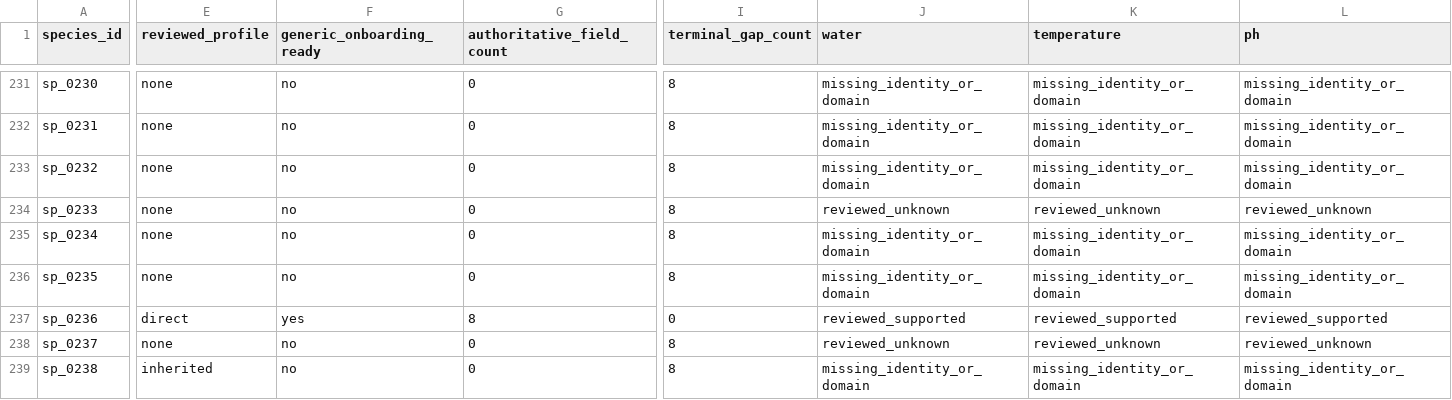
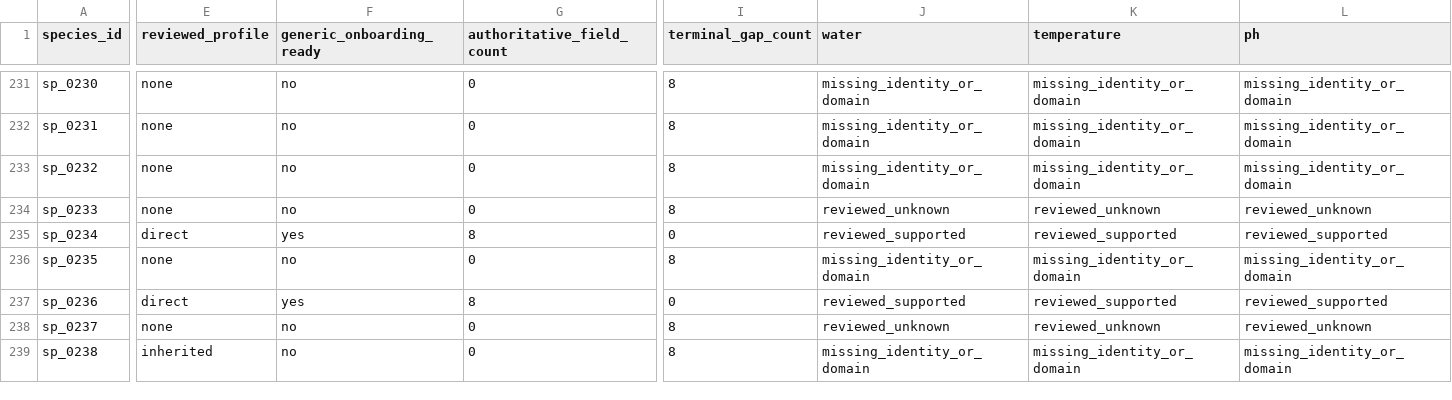
Before and after one commit to chusday97/aquaguide-tank-guide, a CSV file: docs/compatibility_core_field_coverage.csv, drawn as a sheet; only a part is shown, gaps mark what is left out; the diff covers the shown part only; the diff names each change by its address in the sheet, - before the commit and + after, or states it on an @@ line.

Commit message:
feat(compatibility): prove identity-only canonical inheritance

```diff
--- a/docs/compatibility_core_field_coverage.csv
+++ b/docs/compatibility_core_field_coverage.csv
-E235 (reviewed_profile): none
+E235 (reviewed_profile): direct
-F235 (generic_onboarding_ready): no
+F235 (generic_onboarding_ready): yes
-G235 (authoritative_field_count): 0
+G235 (authoritative_field_count): 8
-I235 (terminal_gap_count): 8
+I235 (terminal_gap_count): 0
-J235 (water): missing_identity_or_domain
+J235 (water): reviewed_supported
-K235 (temperature): missing_identity_or_domain
+K235 (temperature): reviewed_supported
-L235 (ph): missing_identity_or_domain
+L235 (ph): reviewed_supported
```
Also changed, not shown: 5 edited cells elsewhere in this file, 28 other files.
